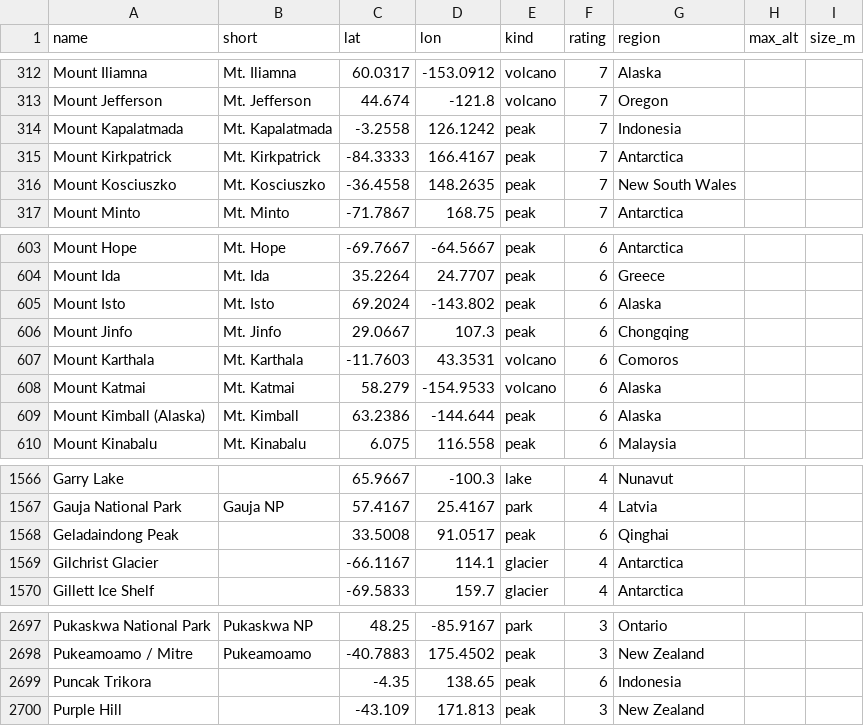
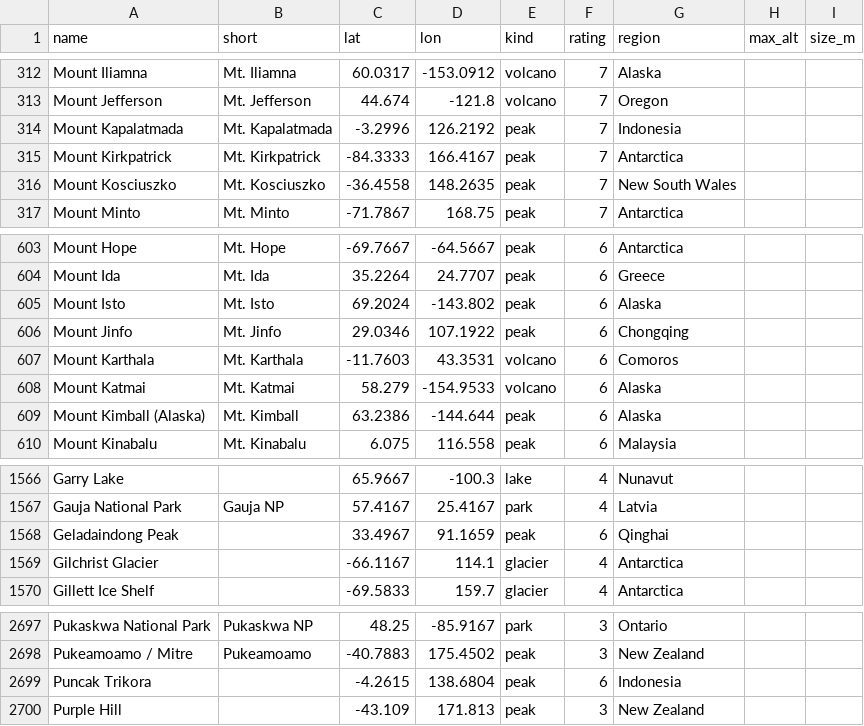
Before and after one commit to rrwhite/window-landmarks, a CSV file: data/landmarks.csv, drawn as a sheet; only a part is shown, gaps mark what is left out.

```diff
--- a/data/landmarks.csv
+++ b/data/landmarks.csv
@@ -313,3 +313,3 @@ Mount Iliamna,Mt. Iliamna,60.0317,-153.0912,volcano,7,Alaska,,
 Mount Jefferson,Mt. Jefferson,44.674,-121.8,volcano,7,Oregon,,
-Mount Kapalatmada,Mt. Kapalatmada,-3.2558,126.1242,peak,7,Indonesia,,
+Mount Kapalatmada,Mt. Kapalatmada,-3.2996,126.2192,peak,7,Indonesia,,
 Mount Kirkpatrick,Mt. Kirkpatrick,-84.3333,166.4167,peak,7,Antarctica,,
@@ -605,3 +605,3 @@ Mount Ida,Mt. Ida,35.2264,24.7707,peak,6,Greece,,
 Mount Isto,Mt. Isto,69.2024,-143.802,peak,6,Alaska,,
-Mount Jinfo,Mt. Jinfo,29.0667,107.3,peak,6,Chongqing,,
+Mount Jinfo,Mt. Jinfo,29.0346,107.1922,peak,6,Chongqing,,
 Mount Karthala,Mt. Karthala,-11.7603,43.3531,volcano,6,Comoros,,
@@ -1567,3 +1567,3 @@ Garry Lake,,65.9667,-100.3,lake,4,Nunavut,,
 Gauja National Park,Gauja NP,57.4167,25.4167,park,4,Latvia,,
-Geladaindong Peak,,33.5008,91.0517,peak,6,Qinghai,,
+Geladaindong Peak,,33.4967,91.1659,peak,6,Qinghai,,
 Gilchrist Glacier,,-66.1167,114.1,glacier,4,Antarctica,,
@@ -2698,3 +2698,3 @@ Pukaskwa National Park,Pukaskwa NP,48.25,-85.9167,park,3,Ontario,,
 Pukeamoamo / Mitre,Pukeamoamo,-40.7883,175.4502,peak,3,New Zealand,,
-Puncak Trikora,,-4.35,138.65,peak,6,Indonesia,,
+Puncak Trikora,,-4.2615,138.6804,peak,6,Indonesia,,
 Purple Hill,,-43.109,171.813,peak,3,New Zealand,,
```
Also changed, not shown: data/relief.csv, 6 other files.
